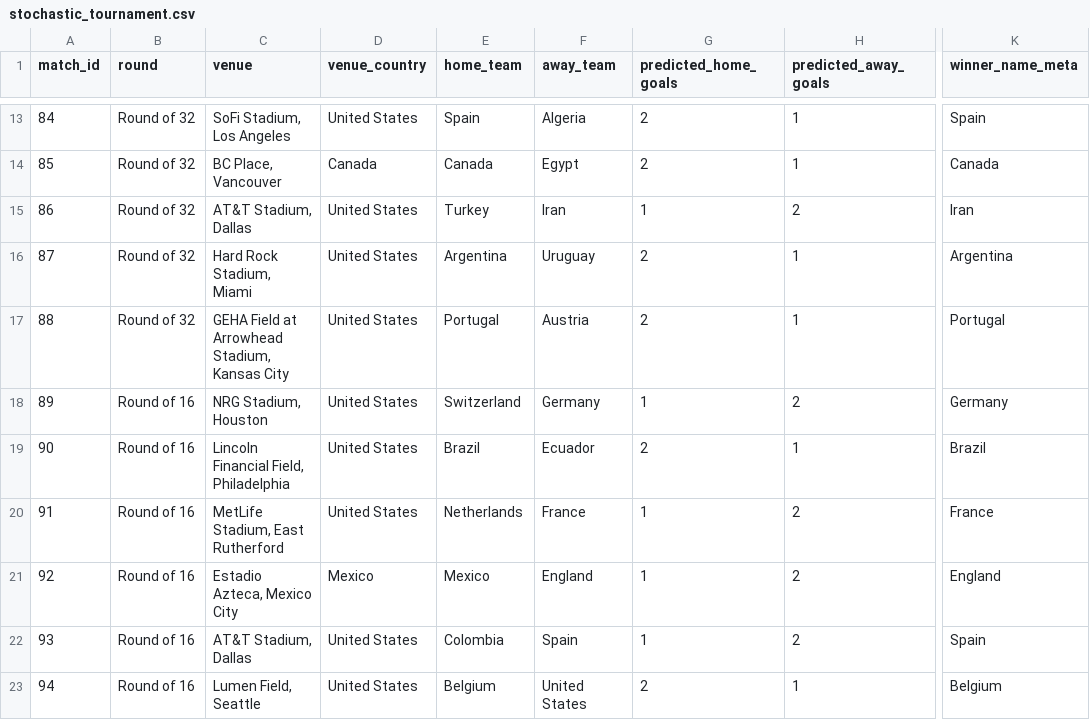
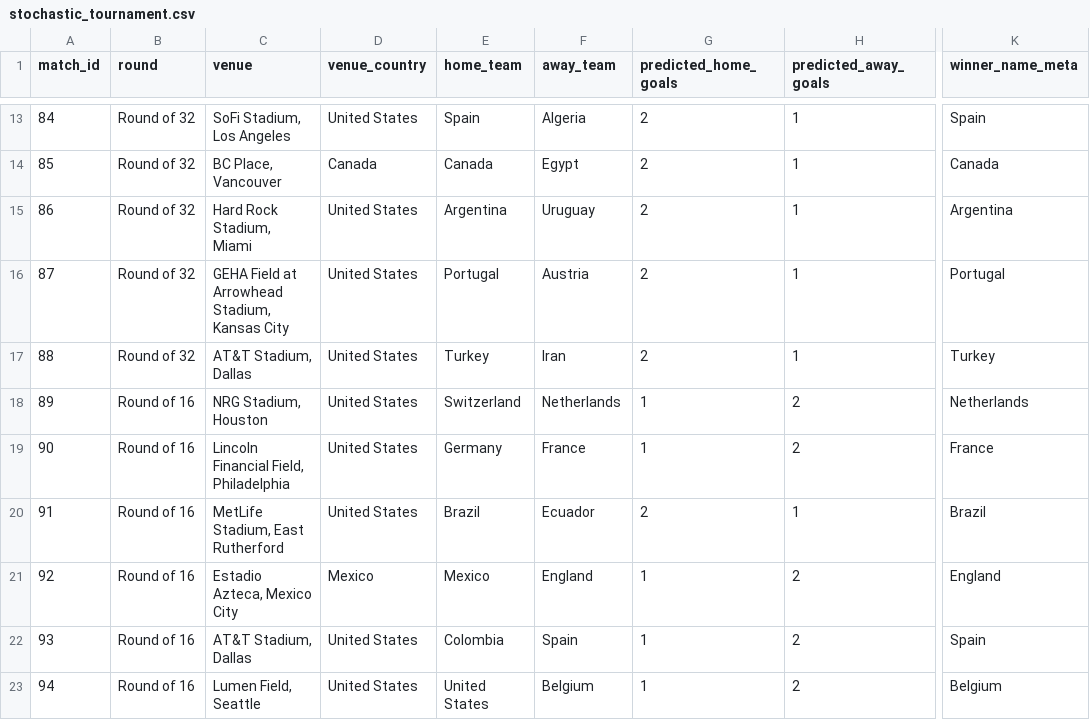
Before and after one commit to cptOats/fifa-world-cup-2026-predictor, a CSV file: docs/public/Ensemble_Blend_SLSQP/stochastic_tournament.csv, drawn as a sheet; only a part is shown, gaps mark what is left out; the diff covers the shown part only; the diff names each change by its address in the sheet, - before the commit and + after, or states it on an @@ line.

```diff
--- a/docs/public/Ensemble_Blend_SLSQP/stochastic_tournament.csv
+++ b/docs/public/Ensemble_Blend_SLSQP/stochastic_tournament.csv
-C15 (venue): AT&T Stadium, Dallas
+C15 (venue): Hard Rock Stadium, Miami
-E15 (home_team): Turkey
+E15 (home_team): Argentina
-F15 (away_team): Iran
+F15 (away_team): Uruguay
-G15 (predicted_home_goals): 1
+G15 (predicted_home_goals): 2
-H15 (predicted_away_goals): 2
+H15 (predicted_away_goals): 1
-K15 (winner_name_meta): Iran
+K15 (winner_name_meta): Argentina
-C16 (venue): Hard Rock Stadium, Miami
+C16 (venue): GEHA Field at Arrowhead Stadium, Kansas City
-E16 (home_team): Argentina
+E16 (home_team): Portugal
-F16 (away_team): Uruguay
+F16 (away_team): Austria
-K16 (winner_name_meta): Argentina
+K16 (winner_name_meta): Portugal
-C17 (venue): GEHA Field at Arrowhead Stadium, Kansas City
+C17 (venue): AT&T Stadium, Dallas
-E17 (home_team): Portugal
+E17 (home_team): Turkey
-F17 (away_team): Austria
+F17 (away_team): Iran
-K17 (winner_name_meta): Portugal
+K17 (winner_name_meta): Turkey
-F18 (away_team): Germany
+F18 (away_team): Netherlands
-K18 (winner_name_meta): Germany
+K18 (winner_name_meta): Netherlands
-E19 (home_team): Brazil
+E19 (home_team): Germany
-F19 (away_team): Ecuador
+F19 (away_team): France
-G19 (predicted_home_goals): 2
+G19 (predicted_home_goals): 1
-H19 (predicted_away_goals): 1
+H19 (predicted_away_goals): 2
-K19 (winner_name_meta): Brazil
+K19 (winner_name_meta): France
-E20 (home_team): Netherlands
+E20 (home_team): Brazil
-F20 (away_team): France
+F20 (away_team): Ecuador
-G20 (predicted_home_goals): 1
+G20 (predicted_home_goals): 2
-H20 (predicted_away_goals): 2
+H20 (predicted_away_goals): 1
-K20 (winner_name_meta): France
+K20 (winner_name_meta): Brazil
-E23 (home_team): Belgium
+E23 (home_team): United States
-F23 (away_team): United States
+F23 (away_team): Belgium
-G23 (predicted_home_goals): 2
+G23 (predicted_home_goals): 1
-H23 (predicted_away_goals): 1
+H23 (predicted_away_goals): 2
```
Also changed, not shown: 47 edited cells elsewhere in this file, docs/public/Poisson_Dixon_Coles/stochastic_group_tables.csv, docs/public/XGBoost_Regressor/stochastic_group_tables.csv, 10 other files.
